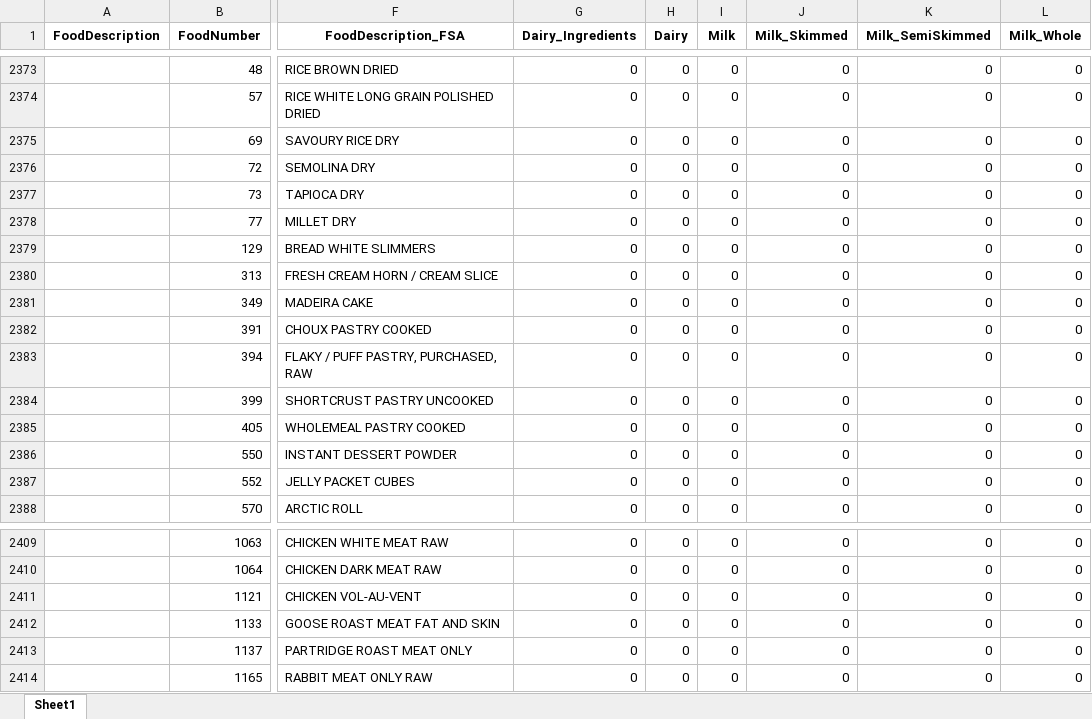
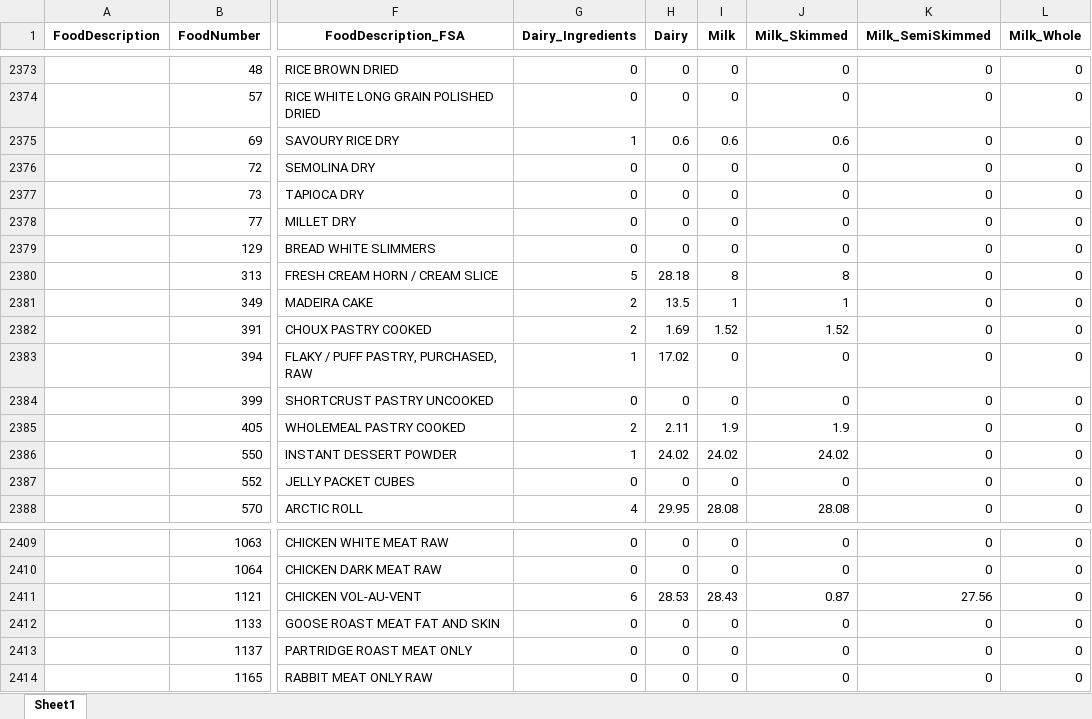
Before and after one commit to Cristina-Stewart/SHeS_Dairy-disaggregation, an Excel workbook: NDB_SHeS_Disag_Dairy_16122023.xlsx, sheet Sheet1, drawn as a sheet; only a part is shown, gaps mark what is left out; values as stored, in another font and other column widths than the file's, no borders; the diff covers the shown part only; the diff names each change by its address in the sheet, - before the commit and + after, or states it on an @@ line.

```diff
--- a/NDB_SHeS_Disag_Dairy_16122023.xlsx (sheet Sheet1)
+++ b/NDB_SHeS_Disag_Dairy_16122023.xlsx (sheet Sheet1)
-G2375 (Dairy_Ingredients): 0
+G2375 (Dairy_Ingredients): 1
-H2375 (Dairy): 0
+H2375 (Dairy): 0.6
-I2375 (Milk): 0
+I2375 (Milk): 0.6
-J2375 (Milk_Skimmed): 0
+J2375 (Milk_Skimmed): 0.6
-G2380 (Dairy_Ingredients): 0
+G2380 (Dairy_Ingredients): 5
-H2380 (Dairy): 0
+H2380 (Dairy): 28.18
-I2380 (Milk): 0
+I2380 (Milk): 8
-J2380 (Milk_Skimmed): 0
+J2380 (Milk_Skimmed): 8
-G2381:G2382 (Dairy_Ingredients): 0
+G2381:G2382 (Dairy_Ingredients): 2
-H2381 (Dairy): 0
+H2381 (Dairy): 13.5
-I2381 (Milk): 0
+I2381 (Milk): 1
-J2381 (Milk_Skimmed): 0
+J2381 (Milk_Skimmed): 1
-H2382 (Dairy): 0
+H2382 (Dairy): 1.69
-I2382 (Milk): 0
+I2382 (Milk): 1.52
-J2382 (Milk_Skimmed): 0
+J2382 (Milk_Skimmed): 1.52
-G2383 (Dairy_Ingredients): 0
+G2383 (Dairy_Ingredients): 1
-H2383 (Dairy): 0
+H2383 (Dairy): 17.02
-G2385 (Dairy_Ingredients): 0
+G2385 (Dairy_Ingredients): 2
-H2385 (Dairy): 0
+H2385 (Dairy): 2.11
-I2385 (Milk): 0
+I2385 (Milk): 1.9
-J2385 (Milk_Skimmed): 0
+J2385 (Milk_Skimmed): 1.9
-G2386 (Dairy_Ingredients): 0
+G2386 (Dairy_Ingredients): 1
-H2386 (Dairy): 0
+H2386 (Dairy): 24.02
-I2386 (Milk): 0
+I2386 (Milk): 24.02
-J2386 (Milk_Skimmed): 0
+J2386 (Milk_Skimmed): 24.02
-G2388 (Dairy_Ingredients): 0
+G2388 (Dairy_Ingredients): 4
-H2388 (Dairy): 0
+H2388 (Dairy): 29.95
-I2388 (Milk): 0
+I2388 (Milk): 28.08
-J2388 (Milk_Skimmed): 0
+J2388 (Milk_Skimmed): 28.08
-G2411 (Dairy_Ingredients): 0
+G2411 (Dairy_Ingredients): 6
-H2411 (Dairy): 0
+H2411 (Dairy): 28.53
-I2411 (Milk): 0
+I2411 (Milk): 28.43
-J2411 (Milk_Skimmed): 0
+J2411 (Milk_Skimmed): 0.87
-K2411 (Milk_SemiSkimmed): 0
+K2411 (Milk_SemiSkimmed): 27.56
```
Also changed, not shown: 411 edited cells elsewhere in this sheet.
